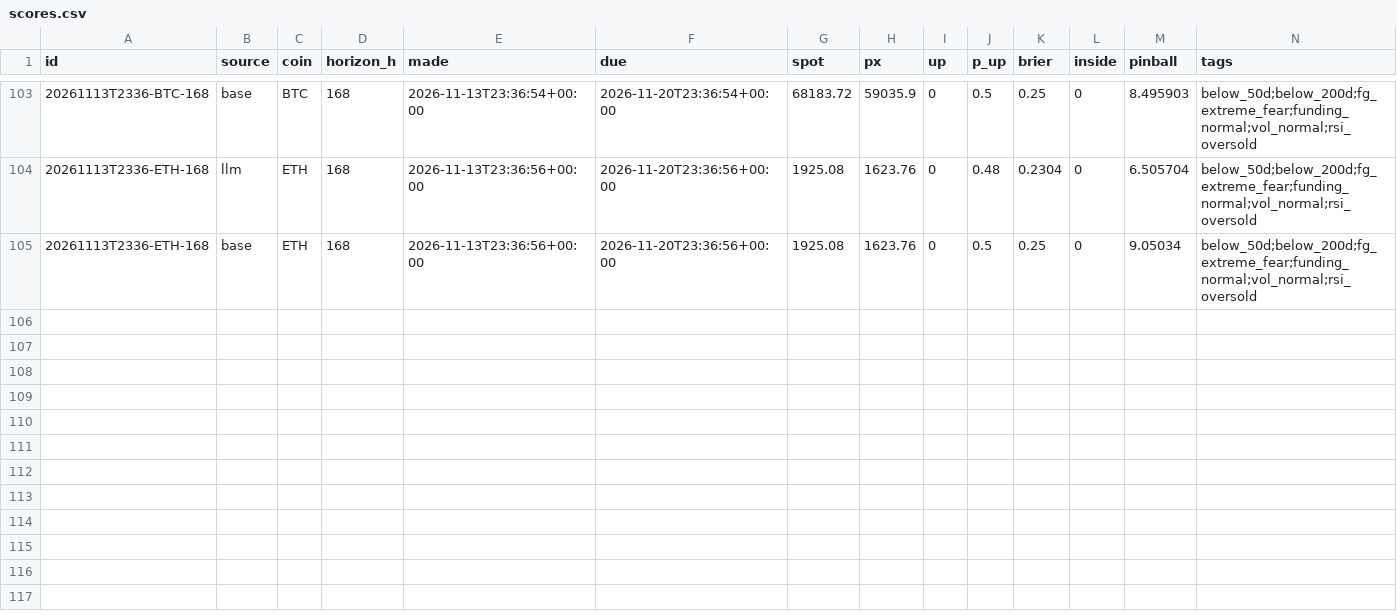
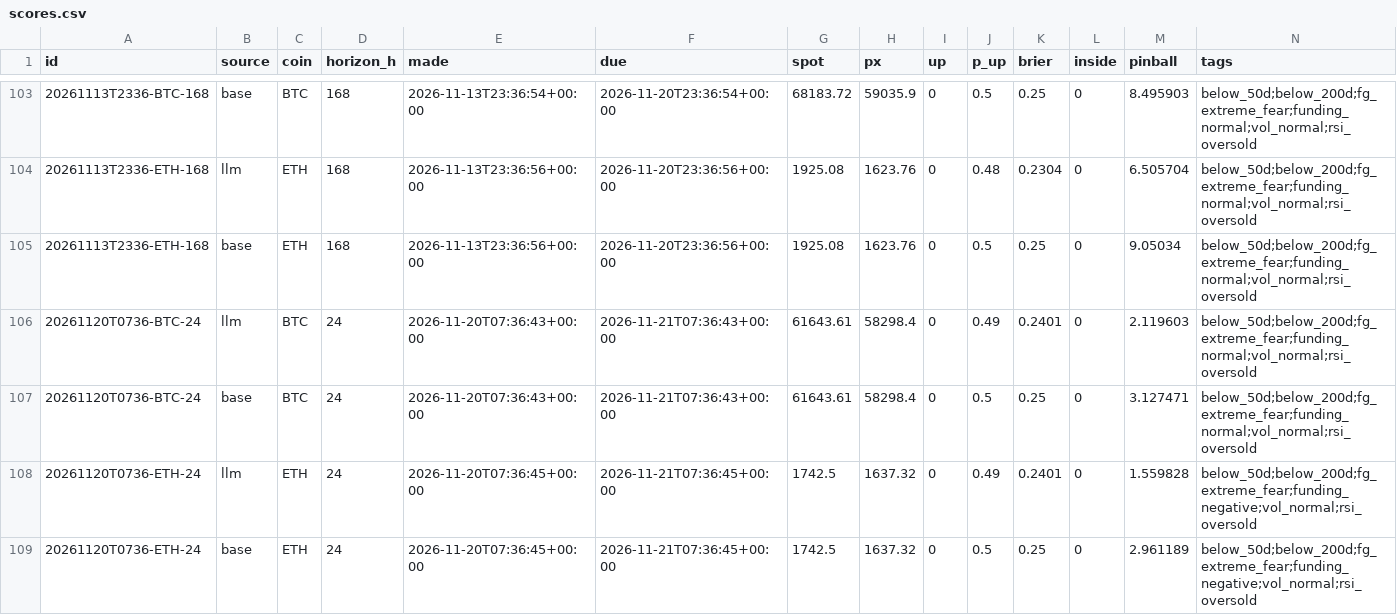
Before and after one commit to DharmikGohil/LLMTrading, a CSV file: paper/crypto/learn/scores.csv, drawn as a sheet; only a part is shown, gaps mark what is left out; the diff names each change by its address in the sheet, - before the commit and + after, or states it on an @@ line.

```diff
--- a/paper/crypto/learn/scores.csv
+++ b/paper/crypto/learn/scores.csv
+row 106: 20261120T0736-BTC-24 | llm | BTC | 24 | 2026-11-20T07:36:43+00:00 | 2026-11-21T07:36:43+00:00 | 61643.61 | 58298.4 | 0 | 0.49 | 0.2401 | 0 | 2.119603 | below_50d;below_200d;fg_extreme_fear;funding_normal;vol_normal;rsi_oversold
+row 107: 20261120T0736-BTC-24 | base | BTC | 24 | 2026-11-20T07:36:43+00:00 | 2026-11-21T07:36:43+00:00 | 61643.61 | 58298.4 | 0 | 0.5 | 0.25 | 0 | 3.127471 | below_50d;below_200d;fg_extreme_fear;funding_normal;vol_normal;rsi_oversold
+row 108: 20261120T0736-ETH-24 | llm | ETH | 24 | 2026-11-20T07:36:45+00:00 | 2026-11-21T07:36:45+00:00 | 1742.5 | 1637.32 | 0 | 0.49 | 0.2401 | 0 | 1.559828 | below_50d;below_200d;fg_extreme_fear;funding_negative;vol_normal;rsi_oversold
+row 109: 20261120T0736-ETH-24 | base | ETH | 24 | 2026-11-20T07:36:45+00:00 | 2026-11-21T07:36:45+00:00 | 1742.5 | 1637.32 | 0 | 0.5 | 0.25 | 0 | 2.961189 | below_50d;below_200d;fg_extreme_fear;funding_negative;vol_normal;rsi_oversold
```
Also changed, not shown: paper/crypto/equity.csv, paper/crypto/learn/bracket_scores.csv, 3 other files.
